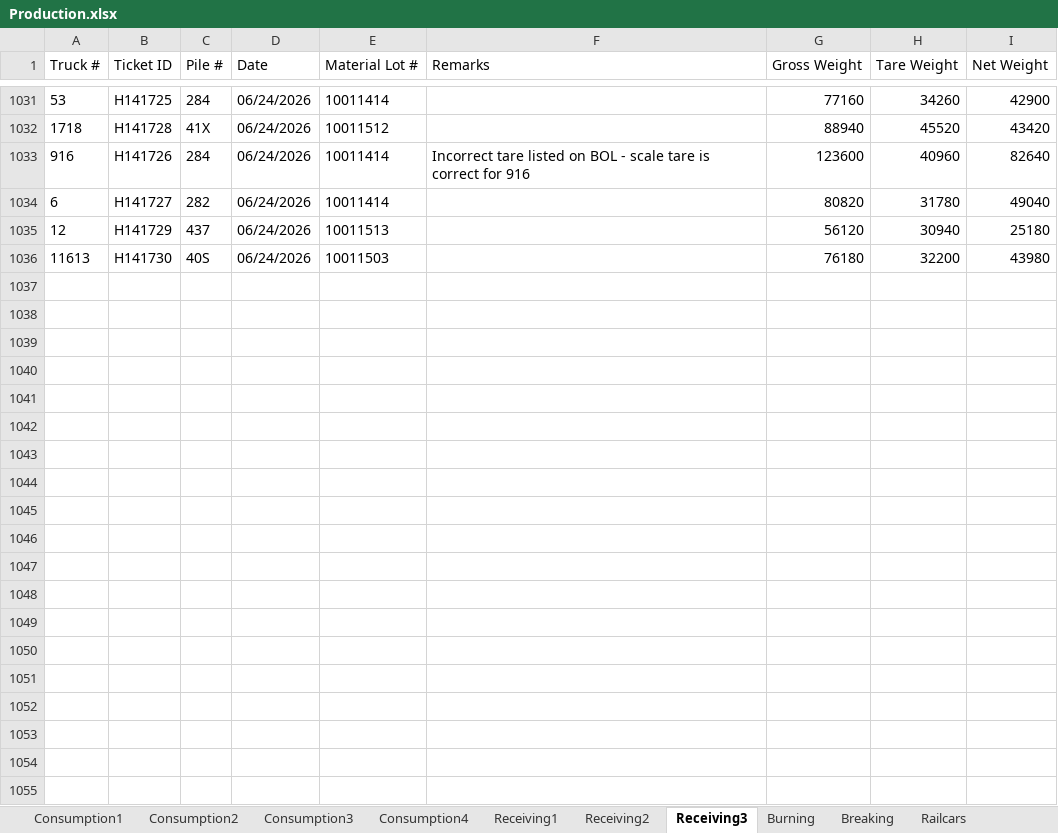
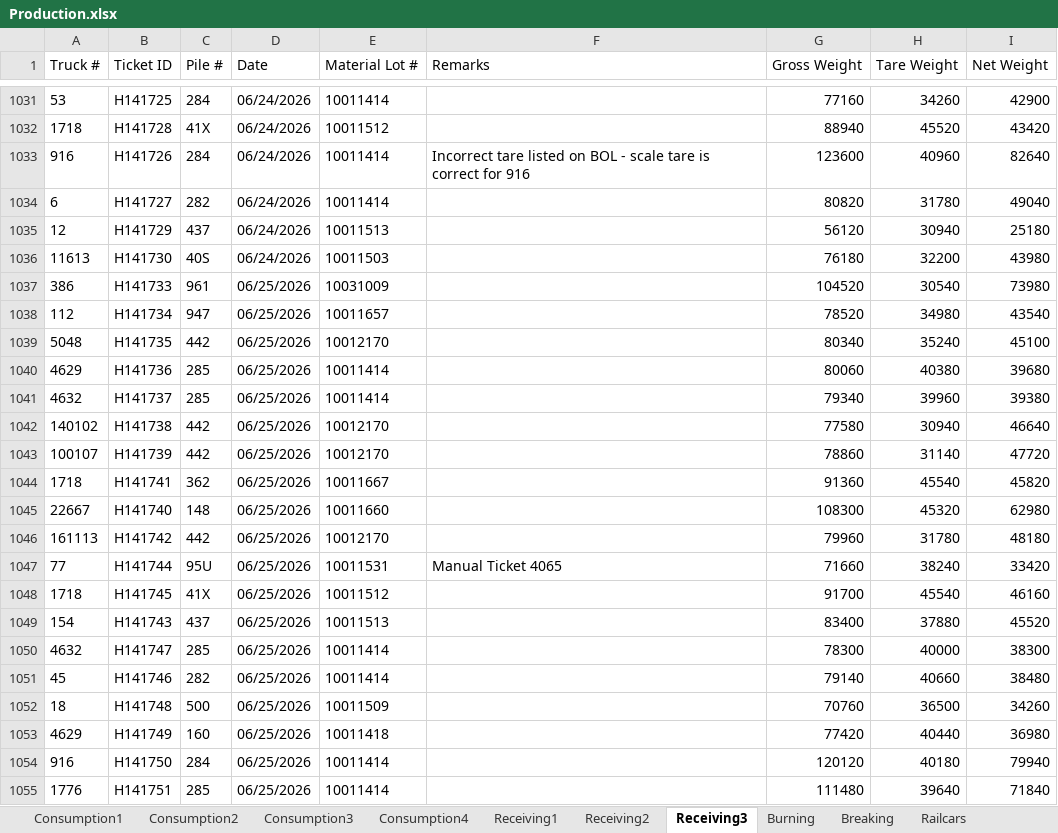
Before and after one commit to Harsco36Map/Yardmap, an Excel workbook: Production.xlsx, sheet Receiving3, drawn as a sheet; only a part is shown, gaps mark what is left out; values as stored, in another font and other column widths than the file's, no borders; the diff covers the shown part only; the diff names each change by its address in the sheet, - before the commit and + after, or states it on an @@ line.

```diff
--- a/Production.xlsx (sheet Receiving3)
+++ b/Production.xlsx (sheet Receiving3)
+row 1037: 386 | H141733 | 961 | 06/25/2026 | 10031009 |  | 104520 | 30540 | 73980
+row 1038: 112 | H141734 | 947 | 06/25/2026 | 10011657 |  | 78520 | 34980 | 43540
+row 1039: 5048 | H141735 | 442 | 06/25/2026 | 10012170 |  | 80340 | 35240 | 45100
+row 1040: 4629 | H141736 | 285 | 06/25/2026 | 10011414 |  | 80060 | 40380 | 39680
+row 1041: 4632 | H141737 | 285 | 06/25/2026 | 10011414 |  | 79340 | 39960 | 39380
+row 1042: 140102 | H141738 | 442 | 06/25/2026 | 10012170 |  | 77580 | 30940 | 46640
+row 1043: 100107 | H141739 | 442 | 06/25/2026 | 10012170 |  | 78860 | 31140 | 47720
+row 1044: 1718 | H141741 | 362 | 06/25/2026 | 10011667 |  | 91360 | 45540 | 45820
+row 1045: 22667 | H141740 | 148 | 06/25/2026 | 10011660 |  | 108300 | 45320 | 62980
+row 1046: 161113 | H141742 | 442 | 06/25/2026 | 10012170 |  | 79960 | 31780 | 48180
+row 1047: 77 | H141744 | 95U | 06/25/2026 | 10011531 | Manual Ticket 4065 | 71660 | 38240 | 33420
+row 1048: 1718 | H141745 | 41X | 06/25/2026 | 10011512 |  | 91700 | 45540 | 46160
+row 1049: 154 | H141743 | 437 | 06/25/2026 | 10011513 |  | 83400 | 37880 | 45520
+row 1050: 4632 | H141747 | 285 | 06/25/2026 | 10011414 |  | 78300 | 40000 | 38300
+row 1051: 45 | H141746 | 282 | 06/25/2026 | 10011414 |  | 79140 | 40660 | 38480
+row 1052: 18 | H141748 | 500 | 06/25/2026 | 10011509 |  | 70760 | 36500 | 34260
+row 1053: 4629 | H141749 | 160 | 06/25/2026 | 10011418 |  | 77420 | 40440 | 36980
+row 1054: 916 | H141750 | 284 | 06/25/2026 | 10011414 |  | 120120 | 40180 | 79940
+row 1055: 1776 | H141751 | 285 | 06/25/2026 | 10011414 |  | 111480 | 39640 | 71840
```
Also changed, not shown: 40 added rows elsewhere in this sheet, sheet Consumption4, sheet Consumption2, sheet Receiving2, sheet Consumption3, sheet Burning, sheet Consumption1, 1 more sheet, 1 other file.
